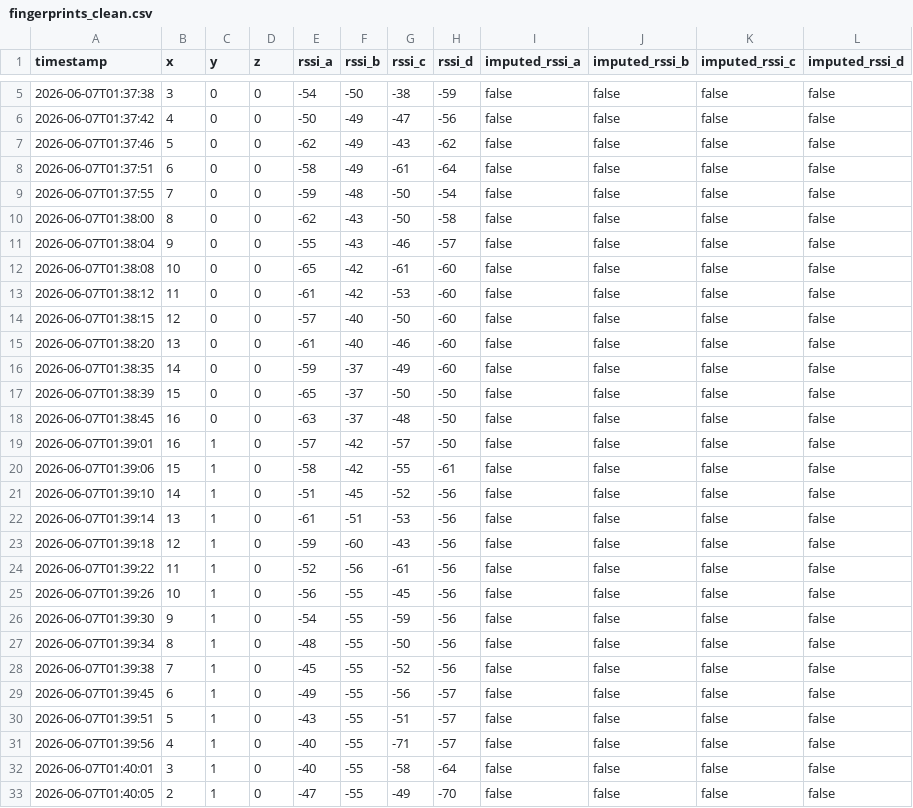
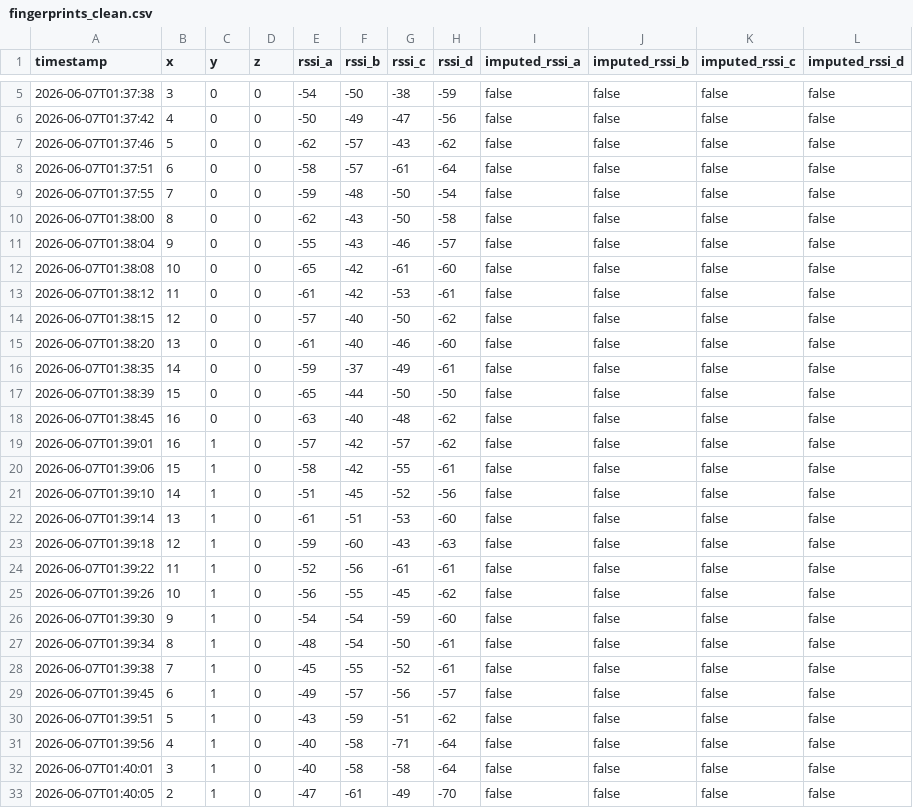
Before and after one commit to BenTheurich/EuroTech-Hackathon, a CSV file: data/fingerprints_clean.csv, drawn as a sheet; only a part is shown, gaps mark what is left out; the diff covers the shown part only.

```diff
--- a/data/fingerprints_clean.csv
+++ b/data/fingerprints_clean.csv
@@ -6,4 +6,4 @@ timestamp,x,y,z,rssi_a,rssi_b,rssi_c,rssi_d,imputed_rssi_a,imputed_rssi_b,impute
 2026-06-07T01:37:42,4,0,0,-50,-49,-47,-56,false,false,false,false
-2026-06-07T01:37:46,5,0,0,-62,-49,-43,-62,false,false,false,false
-2026-06-07T01:37:51,6,0,0,-58,-49,-61,-64,false,false,false,false
+2026-06-07T01:37:46,5,0,0,-62,-57,-43,-62,false,false,false,false
+2026-06-07T01:37:51,6,0,0,-58,-57,-61,-64,false,false,false,false
 2026-06-07T01:37:55,7,0,0,-59,-48,-50,-54,false,false,false,false
@@ -12,22 +12,22 @@ timestamp,x,y,z,rssi_a,rssi_b,rssi_c,rssi_d,imputed_rssi_a,imputed_rssi_b,impute
 2026-06-07T01:38:08,10,0,0,-65,-42,-61,-60,false,false,false,false
-2026-06-07T01:38:12,11,0,0,-61,-42,-53,-60,false,false,false,false
-2026-06-07T01:38:15,12,0,0,-57,-40,-50,-60,false,false,false,false
+2026-06-07T01:38:12,11,0,0,-61,-42,-53,-61,false,false,false,false
+2026-06-07T01:38:15,12,0,0,-57,-40,-50,-62,false,false,false,false
 2026-06-07T01:38:20,13,0,0,-61,-40,-46,-60,false,false,false,false
-2026-06-07T01:38:35,14,0,0,-59,-37,-49,-60,false,false,false,false
-2026-06-07T01:38:39,15,0,0,-65,-37,-50,-50,false,false,false,false
-2026-06-07T01:38:45,16,0,0,-63,-37,-48,-50,false,false,false,false
-2026-06-07T01:39:01,16,1,0,-57,-42,-57,-50,false,false,false,false
+2026-06-07T01:38:35,14,0,0,-59,-37,-49,-61,false,false,false,false
+2026-06-07T01:38:39,15,0,0,-65,-44,-50,-50,false,false,false,false
+2026-06-07T01:38:45,16,0,0,-63,-40,-48,-62,false,false,false,false
+2026-06-07T01:39:01,16,1,0,-57,-42,-57,-62,false,false,false,false
 2026-06-07T01:39:06,15,1,0,-58,-42,-55,-61,false,false,false,false
 2026-06-07T01:39:10,14,1,0,-51,-45,-52,-56,false,false,false,false
-2026-06-07T01:39:14,13,1,0,-61,-51,-53,-56,false,false,false,false
-2026-06-07T01:39:18,12,1,0,-59,-60,-43,-56,false,false,false,false
-2026-06-07T01:39:22,11,1,0,-52,-56,-61,-56,false,false,false,false
-2026-06-07T01:39:26,10,1,0,-56,-55,-45,-56,false,false,false,false
-2026-06-07T01:39:30,9,1,0,-54,-55,-59,-56,false,false,false,false
-2026-06-07T01:39:34,8,1,0,-48,-55,-50,-56,false,false,false,false
-2026-06-07T01:39:38,7,1,0,-45,-55,-52,-56,false,false,false,false
-2026-06-07T01:39:45,6,1,0,-49,-55,-56,-57,false,false,false,false
-2026-06-07T01:39:51,5,1,0,-43,-55,-51,-57,false,false,false,false
-2026-06-07T01:39:56,4,1,0,-40,-55,-71,-57,false,false,false,false
-2026-06-07T01:40:01,3,1,0,-40,-55,-58,-64,false,false,false,false
-2026-06-07T01:40:05,2,1,0,-47,-55,-49,-70,false,false,false,false
+2026-06-07T01:39:14,13,1,0,-61,-51,-53,-60,false,false,false,false
+2026-06-07T01:39:18,12,1,0,-59,-60,-43,-63,false,false,false,false
+2026-06-07T01:39:22,11,1,0,-52,-56,-61,-61,false,false,false,false
+2026-06-07T01:39:26,10,1,0,-56,-55,-45,-62,false,false,false,false
+2026-06-07T01:39:30,9,1,0,-54,-54,-59,-60,false,false,false,false
+2026-06-07T01:39:34,8,1,0,-48,-54,-50,-61,false,false,false,false
+2026-06-07T01:39:38,7,1,0,-45,-55,-52,-61,false,false,false,false
+2026-06-07T01:39:45,6,1,0,-49,-57,-56,-57,false,false,false,false
+2026-06-07T01:39:51,5,1,0,-43,-59,-51,-62,false,false,false,false
+2026-06-07T01:39:56,4,1,0,-40,-58,-71,-64,false,false,false,false
+2026-06-07T01:40:01,3,1,0,-40,-58,-58,-64,false,false,false,false
+2026-06-07T01:40:05,2,1,0,-47,-61,-49,-70,false,false,false,false
```
Also changed, not shown: 122 edited cells elsewhere in this file, 3 other files.
